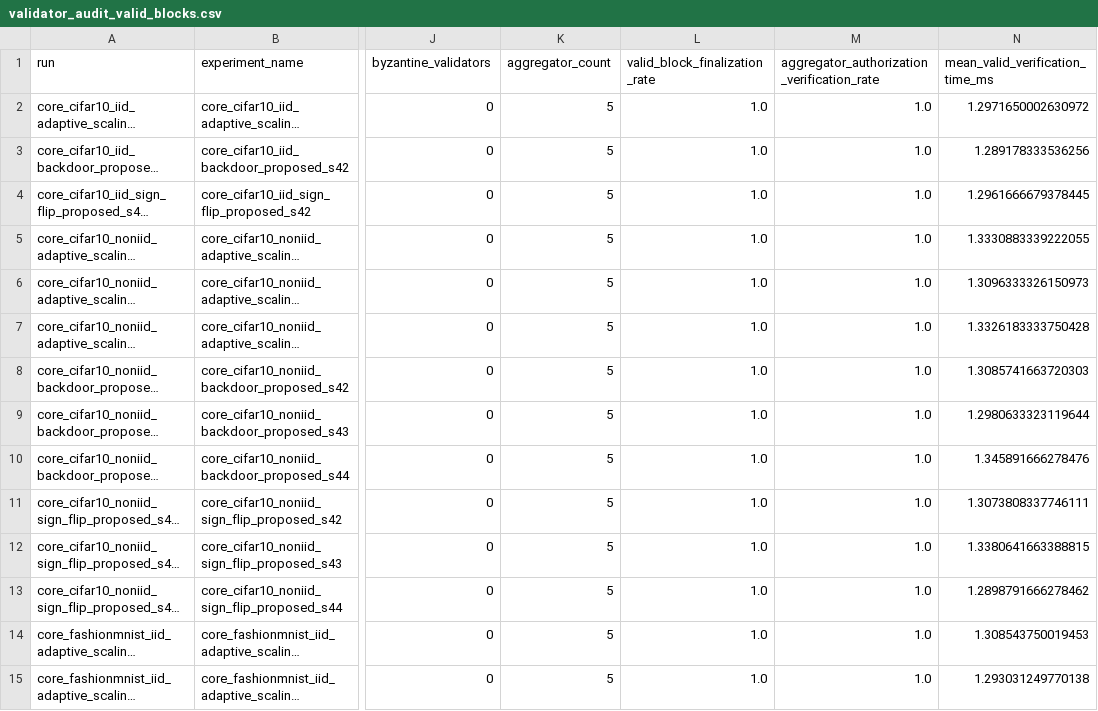
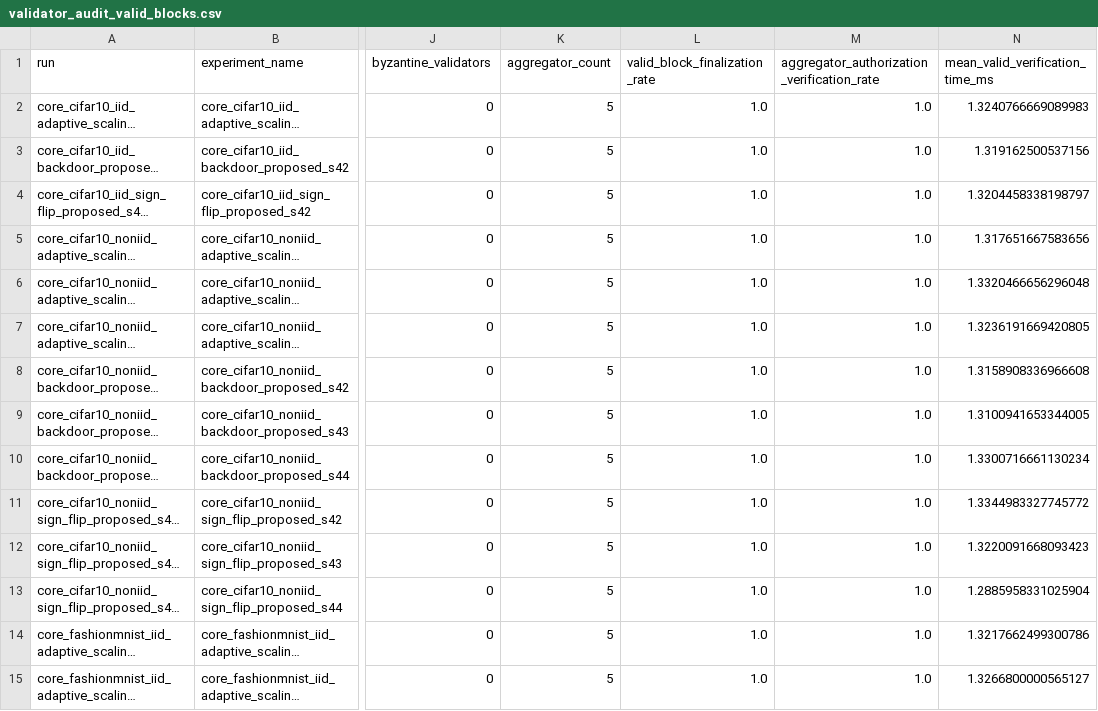
Before and after one commit to shiqiexperience/validator-backed-auditable-robust-fl, a CSV file: results/paper_tables/validator_audit_valid_blocks.csv, drawn as a sheet; only a part is shown, gaps mark what is left out; long unchanged cells end in …; the diff covers the shown part only; the diff names each change by its address in the sheet, - before the commit and + after, or states it on an @@ line.

```diff
--- a/results/paper_tables/validator_audit_valid_blocks.csv
+++ b/results/paper_tables/validator_audit_valid_blocks.csv
-N2 (mean_valid_verification_time_ms): 1.2971650002630972
+N2 (mean_valid_verification_time_ms): 1.3240766669089983
-N3 (mean_valid_verification_time_ms): 1.289178333536256
+N3 (mean_valid_verification_time_ms): 1.319162500537156
-N4 (mean_valid_verification_time_ms): 1.2961666679378445
+N4 (mean_valid_verification_time_ms): 1.3204458338198797
-N5 (mean_valid_verification_time_ms): 1.3330883339222055
+N5 (mean_valid_verification_time_ms): 1.317651667583656
-N6 (mean_valid_verification_time_ms): 1.3096333326150973
+N6 (mean_valid_verification_time_ms): 1.3320466656296048
-N7 (mean_valid_verification_time_ms): 1.3326183333750428
+N7 (mean_valid_verification_time_ms): 1.3236191669420805
-N8 (mean_valid_verification_time_ms): 1.3085741663720303
+N8 (mean_valid_verification_time_ms): 1.3158908336966608
-N9 (mean_valid_verification_time_ms): 1.2980633323119644
+N9 (mean_valid_verification_time_ms): 1.3100941653344005
-N10 (mean_valid_verification_time_ms): 1.345891666278476
+N10 (mean_valid_verification_time_ms): 1.3300716661130234
-N11 (mean_valid_verification_time_ms): 1.3073808337746111
+N11 (mean_valid_verification_time_ms): 1.3344983327745772
-N12 (mean_valid_verification_time_ms): 1.3380641663388815
+N12 (mean_valid_verification_time_ms): 1.3220091668093423
-N13 (mean_valid_verification_time_ms): 1.2898791666278462
+N13 (mean_valid_verification_time_ms): 1.2885958331025904
-N14 (mean_valid_verification_time_ms): 1.308543750019453
+N14 (mean_valid_verification_time_ms): 1.3217662499300786
-N15 (mean_valid_verification_time_ms): 1.293031249770138
+N15 (mean_valid_verification_time_ms): 1.3266800000565127
```
Also changed, not shown: 25 edited cells elsewhere in this file, results/paper_tables/validator_audit_tamper_by_scenario.csv, results/paper_tables/validator_audit_tamper_per_run.csv, 6 other files.
